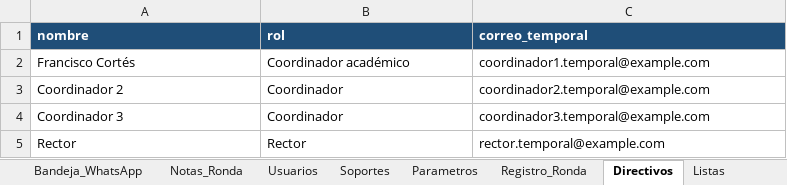
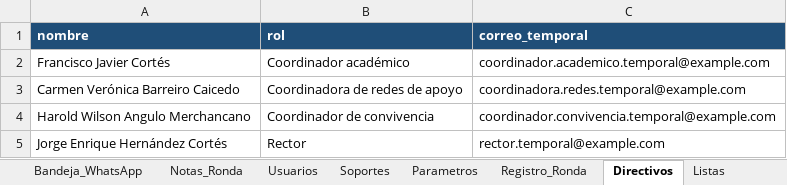
Before and after one commit to franciscojavier1005/imagenes, an Excel workbook: ICET_Control_Asistencia_Docente_2026.xlsx, sheet Directivos, drawn as a sheet; values as stored, in another font and other column widths than the file's, no borders; removed rows and columns are numbered as before the commit, all else as after; the diff names each change by its address in the sheet, - before the commit and + after, or states it on an @@ line.

```diff
--- a/ICET_Control_Asistencia_Docente_2026.xlsx (sheet Directivos)
+++ b/ICET_Control_Asistencia_Docente_2026.xlsx (sheet Directivos)
-A2 (nombre): Francisco Cortés
+A2 (nombre): Francisco Javier Cortés
-C2 (correo_temporal): coordinador1.temporal@example.com
+C2 (correo_temporal): coordinador.academico.temporal@example.com
-row 3: Coordinador 2 | Coordinador | coordinador2.temporal@example.com
-row 4: Coordinador 3 | Coordinador | coordinador3.temporal@example.com
+row 3: Carmen Verónica Barreiro Caicedo | Coordinadora de redes de apoyo | coordinadora.redes.temporal@example.com
+row 4: Harold Wilson Angulo Merchancano | Coordinador de convivencia | coordinador.convivencia.temporal@example.com
-A5 (nombre): Rector
+A5 (nombre): Jorge Enrique Hernández Cortés
```
Also changed, not shown: sheet Registro_Ronda, sheet Novedades, ICET_Base_Datos_2026.xlsx, ICET_Ubicacion_Docentes_Bachillerato.xlsx, 12 other files.
